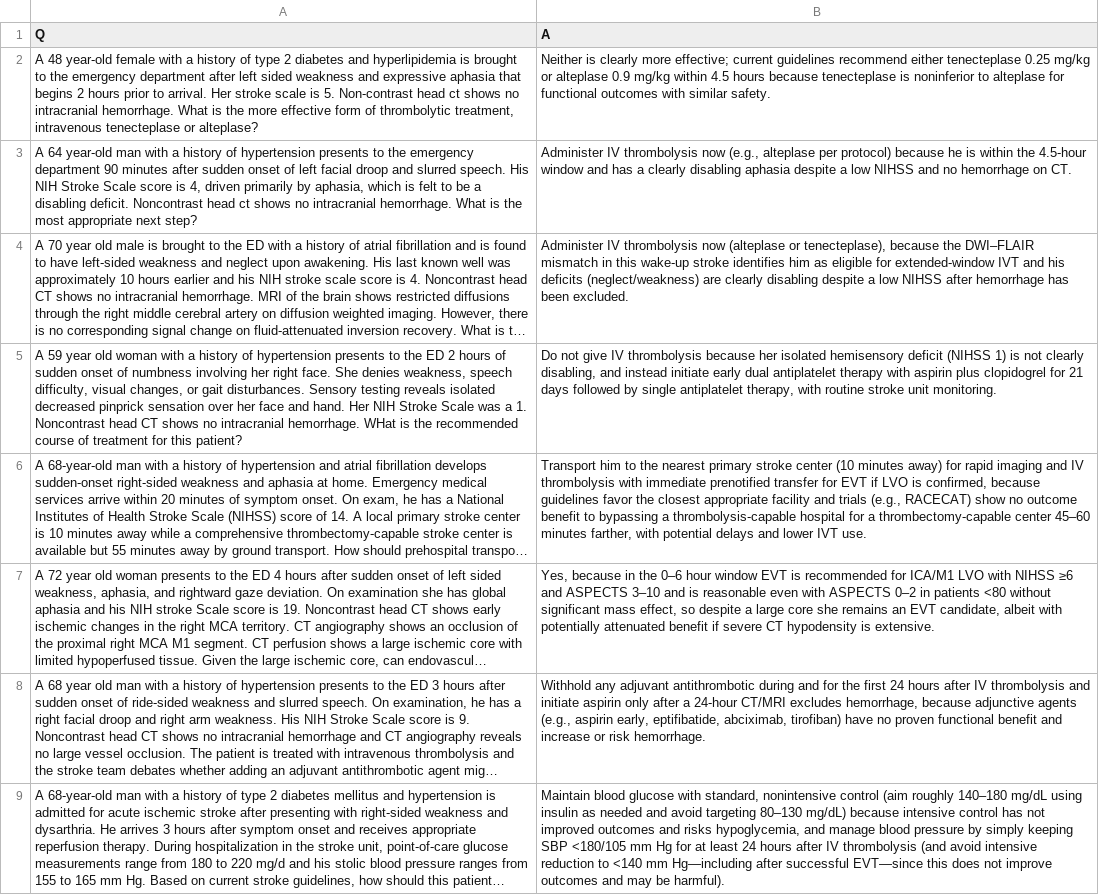
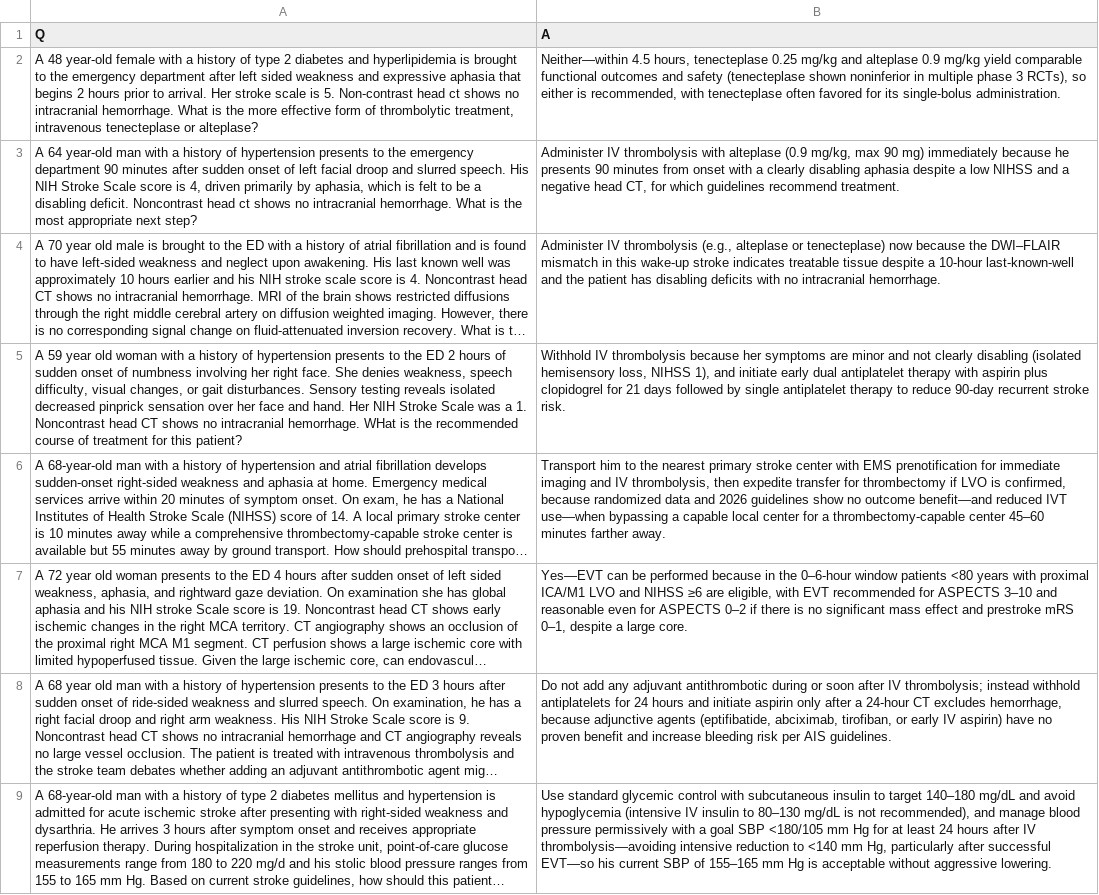
Before and after one commit to generoussidewalk/Stroke-RAG, a CSV file: responses/Q1_RAG_1.csv, drawn as a sheet; only a part is shown; long unchanged cells end in …; the diff covers the shown part only; the diff names each change by its address in the sheet, - before the commit and + after, or states it on an @@ line.

Commit message:
trials

```diff
--- a/responses/Q1_RAG_1.csv
+++ b/responses/Q1_RAG_1.csv
-B2 (A): Neither is clearly more effective; current guidelines recommend either tenecteplase 0.25 mg/kg or alteplase 0.9 mg/kg within 4.5 hours because tenecteplase is noninferior to alteplase for functional outcomes with similar safety.
+B2 (A): Neither—within 4.5 hours, tenecteplase 0.25 mg/kg and alteplase 0.9 mg/kg yield comparable functional outcomes and safety (tenecteplase shown noninferior in multiple phase 3 RCTs), so either is recommended, with tenecteplase often favored for its single-bolus administration.
-B3 (A): …IV thrombolysis now (e.g., alteplase per protocol) because he is within the 4.5-hour window and has a clearly disabling aphasia despite a low NIHSS and no hemorrhage on CT.
+B3 (A): …IV thrombolysis with alteplase (0.9 mg/kg, max 90 mg) immediately because he presents 90 minutes from onset with a clearly disabling aphasia despite a low NIHSS and a negative head CT, for which guidelines recommend treatment.
-B4 (A): …IV thrombolysis now (alteplase or tenecteplase), because the DWI–FLAIR mismatch in this wake-up stroke identifies him as eligible for extended-window IVT and his deficits (neglect/weakness) are clearly disabling despite a low NIHSS after hemorrhage has been excluded.
+B4 (A): …IV thrombolysis (e.g., alteplase or tenecteplase) now because the DWI–FLAIR mismatch in this wake-up stroke indicates treatable tissue despite a 10-hour last-known-well and the patient has disabling deficits with no intracranial hemorrhage.
-B5 (A): Do not give IV thrombolysis because her isolated hemisensory deficit (NIHSS 1) is not clearly disabling, and instead initiate early dual antiplatelet therapy with aspirin plus clopidogrel for 21 days followed by single antiplatelet therapy, with routine stroke unit monitoring.
+B5 (A): Withhold IV thrombolysis because her symptoms are minor and not clearly disabling (isolated hemisensory loss, NIHSS 1), and initiate early dual antiplatelet therapy with aspirin plus clopidogrel for 21 days followed by single antiplatelet therapy to reduce 90-day recurrent stroke risk.
-B6 (A): …stroke center (10 minutes away) for rapid imaging and IV thrombolysis with immediate prenotified transfer for EVT if LVO is confirmed, because guidelines favor the closest appropriate facility and trials (e.g., RACECAT) show no outcome benefit to bypassing a thrombolysis-capable hospital for a thrombectomy-capable center 45–60 minutes farther, with potential delays and lower IVT use.
+B6 (A): …stroke center with EMS prenotification for immediate imaging and IV thrombolysis, then expedite transfer for thrombectomy if LVO is confirmed, because randomized data and 2026 guidelines show no outcome benefit—and reduced IVT use—when bypassing a capable local center for a thrombectomy-capable center 45–60 minutes farther away.
-B7 (A): Yes, because in the 0–6 hour window EVT is recommended for ICA/M1 LVO with NIHSS ≥6 and ASPECTS 3–10 and is reasonable even with ASPECTS 0–2 in patients <80 without significant mass effect, so despite a large core she remains an EVT candidate, albeit with potentially attenuated benefit if severe CT hypodensity is extensive.
+B7 (A): Yes—EVT can be performed because in the 0–6-hour window patients <80 years with proximal ICA/M1 LVO and NIHSS ≥6 are eligible, with EVT recommended for ASPECTS 3–10 and reasonable even for ASPECTS 0–2 if there is no significant mass effect and prestroke mRS 0–1, despite a large core.
-B8 (A): Withhold any adjuvant antithrombotic during and for the first 24 hours after IV thrombolysis and initiate aspirin only after a 24-hour CT/MRI excludes hemorrhage, because adjunctive agents (e.g., aspirin early, eptifibatide, abciximab, tirofiban) have no proven functional benefit and increase or risk hemorrhage.
+B8 (A): Do not add any adjuvant antithrombotic during or soon after IV thrombolysis; instead withhold antiplatelets for 24 hours and initiate aspirin only after a 24-hour CT excludes hemorrhage, because adjunctive agents (eptifibatide, abciximab, tirofiban, or early IV aspirin) have no proven benefit and increase bleeding risk per AIS guidelines.
-B9 (A): Maintain blood glucose with standard, nonintensive control (aim roughly 140–180 mg/dL using insulin as needed and avoid targeting 80–130 mg/dL) because intensive control has not improved outcomes and risks hypoglycemia, and manage blood pressure by simply keeping SBP <180/105 mm Hg for at least 24 hours after IV thrombolysis (and avoid intensive reduction to <140 mm Hg—including after successful EVT—since this does not improve outcomes and may be harmful).
+B9 (A): Use standard glycemic control with subcutaneous insulin to target 140–180 mg/dL and avoid hypoglycemia (intensive IV insulin to 80–130 mg/dL is not recommended), and manage blood pressure permissively with a goal SBP <180/105 mm Hg for at least 24 hours after IV thrombolysis—avoiding intensive reduction to <140 mm Hg, particularly after successful EVT—so his current SBP of 155–165 mm Hg is acceptable without aggressive lowering.
```
Also changed, not shown: 7 edited cells elsewhere in this file, 9 other files.
